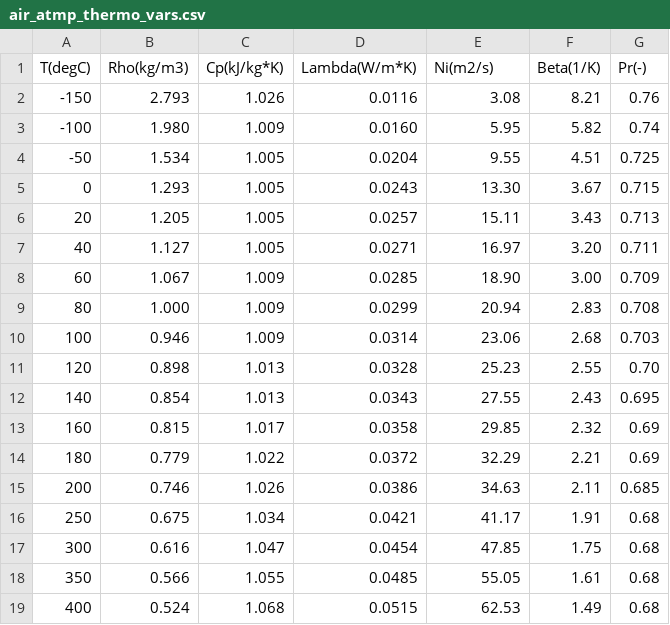
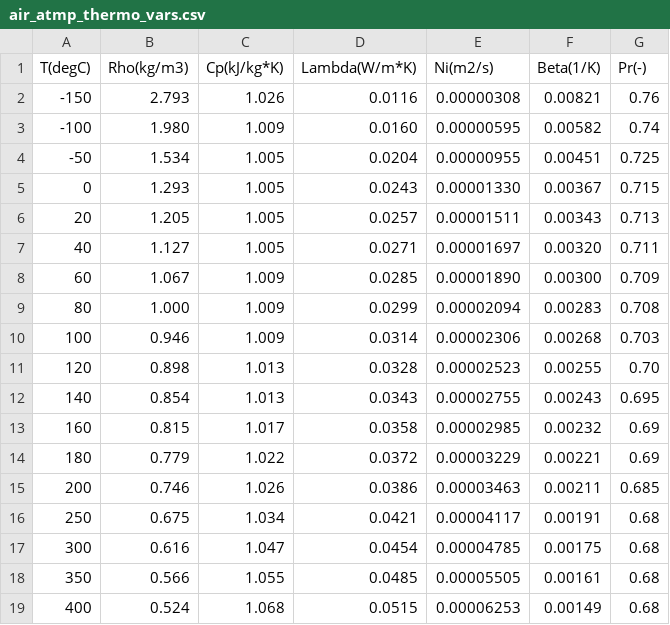
Before and after one commit to CristianMerli/DataAnalysis, a CSV file: data_analysis/dataset/air_atmp_thermo_vars.csv, drawn as a sheet.

Commit message:
Thermophysics vars interpol completed and curves fitting draft

```diff
--- a/data_analysis/dataset/air_atmp_thermo_vars.csv
+++ b/data_analysis/dataset/air_atmp_thermo_vars.csv
@@ -1,19 +1,19 @@
 T(degC);Rho(kg/m3);Cp(kJ/kg*K);Lambda(W/m*K);Ni(m2/s);Beta(1/K);Pr(-)
--150;2.793;1.026;0.0116;3.08;8.21;0.76
--100;1.980;1.009;0.0160;5.95;5.82;0.74
--50;1.534;1.005;0.0204;9.55;4.51;0.725
-0;1.293;1.005;0.0243;13.30;3.67;0.715
-20;1.205;1.005;0.0257;15.11;3.43;0.713
-40;1.127;1.005;0.0271;16.97;3.20;0.711
-60;1.067;1.009;0.0285;18.90;3.00;0.709
-80;1.000;1.009;0.0299;20.94;2.83;0.708
-100;0.946;1.009;0.0314;23.06;2.68;0.703
-120;0.898;1.013;0.0328;25.23;2.55;0.70
-140;0.854;1.013;0.0343;27.55;2.43;0.695
-160;0.815;1.017;0.0358;29.85;2.32;0.69
-180;0.779;1.022;0.0372;32.29;2.21;0.69
-200;0.746;1.026;0.0386;34.63;2.11;0.685
-250;0.675;1.034;0.0421;41.17;1.91;0.68
-300;0.616;1.047;0.0454;47.85;1.75;0.68
-350;0.566;1.055;0.0485;55.05;1.61;0.68
-400;0.524;1.068;0.0515;62.53;1.49;0.68
+-150;2.793;1.026;0.0116;0.00000308;0.00821;0.76
+-100;1.980;1.009;0.0160;0.00000595;0.00582;0.74
+-50;1.534;1.005;0.0204;0.00000955;0.00451;0.725
+0;1.293;1.005;0.0243;0.00001330;0.00367;0.715
+20;1.205;1.005;0.0257;0.00001511;0.00343;0.713
+40;1.127;1.005;0.0271;0.00001697;0.00320;0.711
+60;1.067;1.009;0.0285;0.00001890;0.00300;0.709
+80;1.000;1.009;0.0299;0.00002094;0.00283;0.708
+100;0.946;1.009;0.0314;0.00002306;0.00268;0.703
+120;0.898;1.013;0.0328;0.00002523;0.00255;0.70
+140;0.854;1.013;0.0343;0.00002755;0.00243;0.695
+160;0.815;1.017;0.0358;0.00002985;0.00232;0.69
+180;0.779;1.022;0.0372;0.00003229;0.00221;0.69
+200;0.746;1.026;0.0386;0.00003463;0.00211;0.685
+250;0.675;1.034;0.0421;0.00004117;0.00191;0.68
+300;0.616;1.047;0.0454;0.00004785;0.00175;0.68
+350;0.566;1.055;0.0485;0.00005505;0.00161;0.68
+400;0.524;1.068;0.0515;0.00006253;0.00149;0.68
```
Also changed, not shown: data_analysis/dataset/water_thermo_vars.csv, 1 other file.
